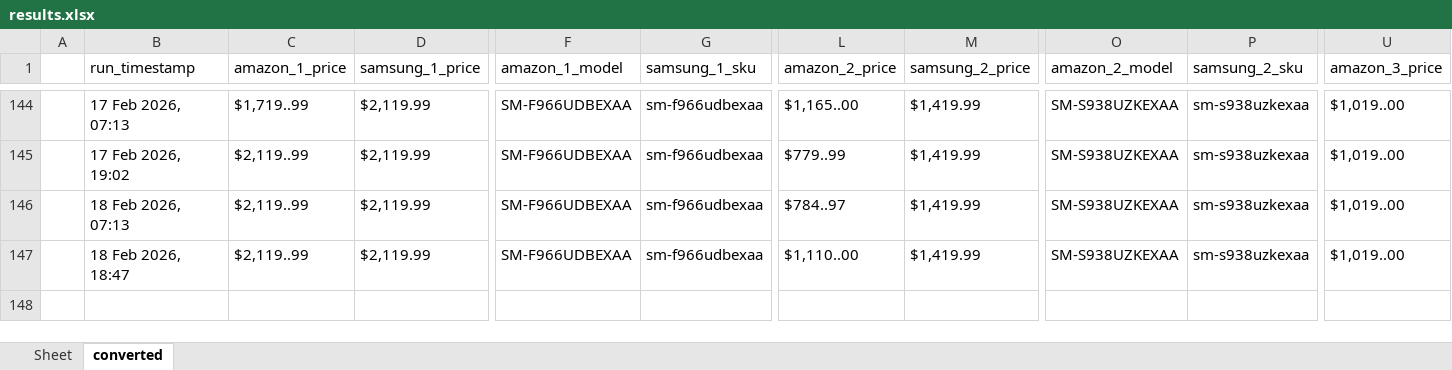
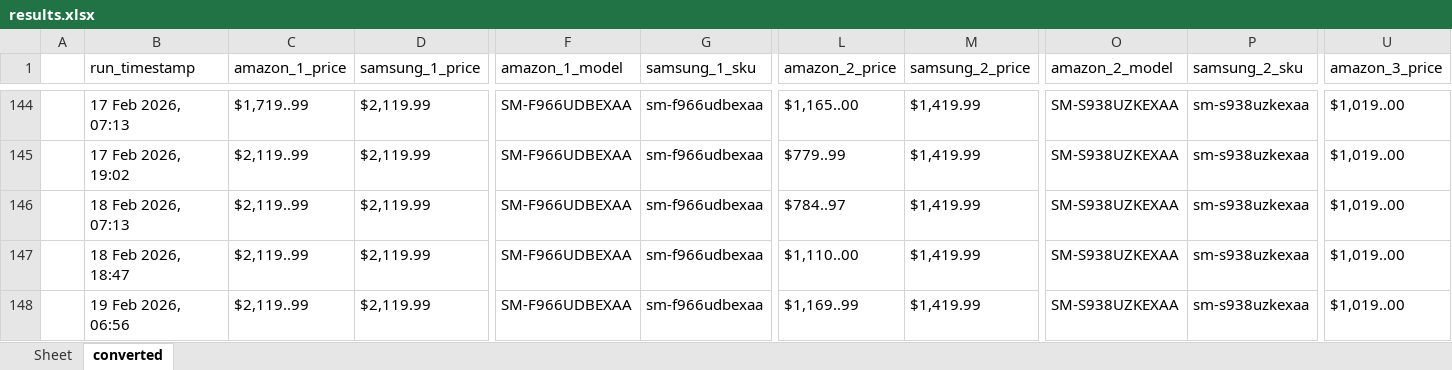
Before and after one commit to h-rathi/NewGit-Clone-, an Excel workbook: outputs/results.xlsx, sheet converted, drawn as a sheet; only a part is shown, gaps mark what is left out; values as stored, in another font and other column widths than the file's, no borders; rows hold the shown columns only; the diff names each change by its address in the sheet, - before the commit and + after, or states it on an @@ line.

```diff
--- a/outputs/results.xlsx (sheet converted)
+++ b/outputs/results.xlsx (sheet converted)
+row 148:  | 19 Feb 2026, 06:56 | $2,119..99 | $2,119.99 | SM-F966UDBEXAA | sm-f966udbexaa | $1,169..99 | $1,419.99 | SM-S938UZKEXAA | sm-s938uzkexaa | $1,019..00
```
Also changed, not shown: sheet Sheet, 48 other files.
